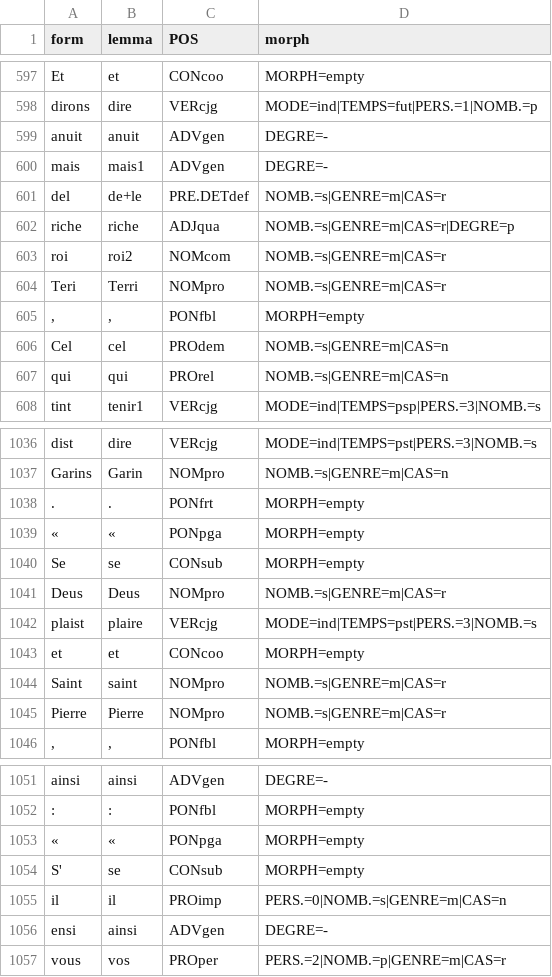
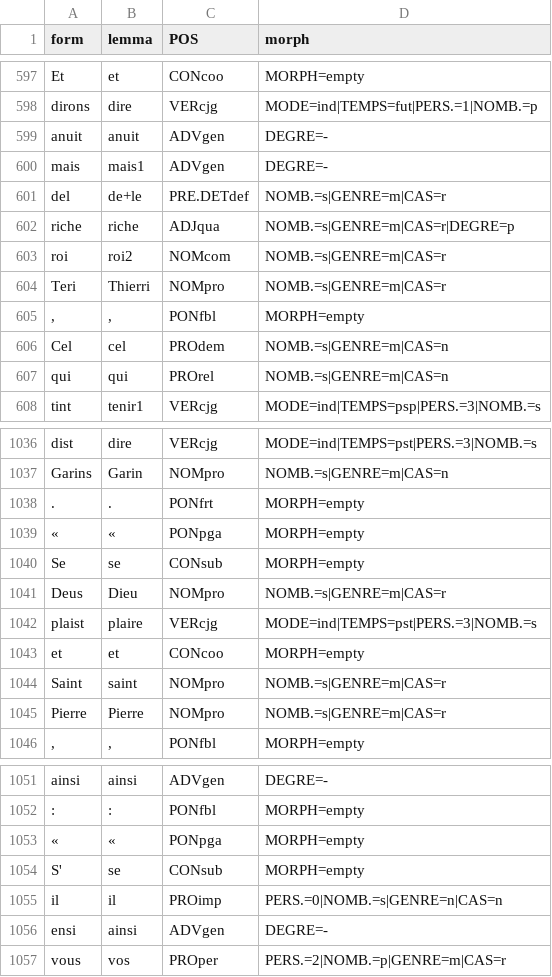
Before and after one commit to Jean-Baptiste-Camps/Geste, a TSV file: tsv/ed_GarLorrMe1b.tsv, drawn as a sheet; only a part is shown, gaps mark what is left out.

```diff
--- a/tsv/ed_GarLorrMe1b.tsv
+++ b/tsv/ed_GarLorrMe1b.tsv
@@ -603,3 +603,3 @@ riche	riche	ADJqua	NOMB.=s|GENRE=m|CAS=r|DEGRE=p
 roi	roi2	NOMcom	NOMB.=s|GENRE=m|CAS=r
-Teri	Terri	NOMpro	NOMB.=s|GENRE=m|CAS=r
+Teri	Thierri	NOMpro	NOMB.=s|GENRE=m|CAS=r
 ,	,	PONfbl	MORPH=empty
@@ -1040,3 +1040,3 @@ Garins	Garin	NOMpro	NOMB.=s|GENRE=m|CAS=n
 Se	se	CONsub	MORPH=empty
-Deus	Deus	NOMpro	NOMB.=s|GENRE=m|CAS=r
+Deus	Dieu	NOMpro	NOMB.=s|GENRE=m|CAS=r
 plaist	plaire	VERcjg	MODE=ind|TEMPS=pst|PERS.=3|NOMB.=s
@@ -1054,3 +1054,3 @@ ainsi	ainsi	ADVgen	DEGRE=-
 S'	se	CONsub	MORPH=empty
-il	il	PROimp	PERS.=0|NOMB.=s|GENRE=m|CAS=n
+il	il	PROimp	PERS.=0|NOMB.=s|GENRE=n|CAS=n
 ensi	ainsi	ADVgen	DEGRE=-
```
Also changed, not shown: tsv/ed_GarLorrC.tsv, tsv/ed_GarLorrMe2.tsv, 5 other files.
